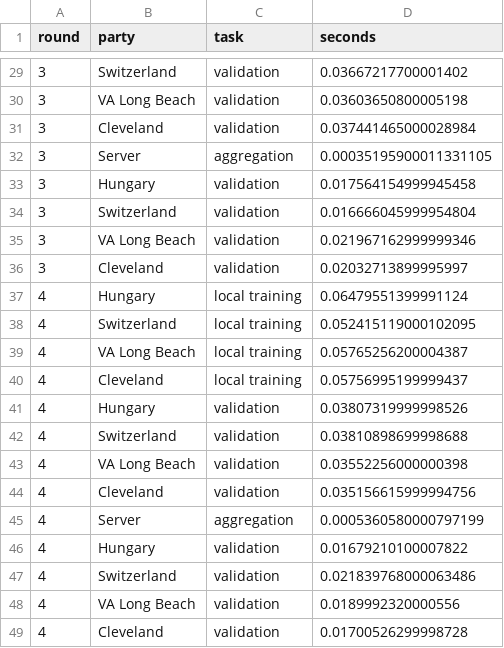
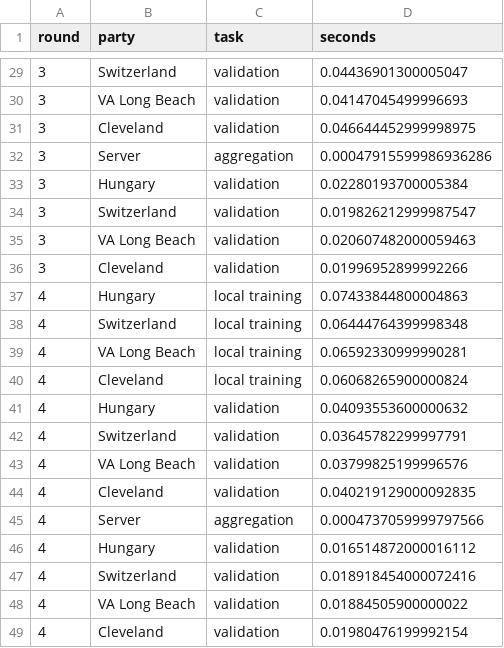
Before and after one commit to fedlearningclaude-RKMV/Federated-Learning, a CSV file: results/computation_cost.csv, drawn as a sheet; only a part is shown, gaps mark what is left out; the diff covers the shown part only.

```diff
--- a/results/computation_cost.csv
+++ b/results/computation_cost.csv
@@ -29,21 +29,21 @@ round,party,task,seconds
-3,Switzerland,validation,0.03667217700001402
-3,VA Long Beach,validation,0.03603650800005198
-3,Cleveland,validation,0.037441465000028984
-3,Server,aggregation,0.00035195900011331105
-3,Hungary,validation,0.017564154999945458
-3,Switzerland,validation,0.016666045999954804
-3,VA Long Beach,validation,0.021967162999999346
-3,Cleveland,validation,0.02032713899995997
-4,Hungary,local training,0.06479551399991124
-4,Switzerland,local training,0.052415119000102095
-4,VA Long Beach,local training,0.05765256200004387
-4,Cleveland,local training,0.05756995199999437
-4,Hungary,validation,0.03807319999998526
-4,Switzerland,validation,0.03810898699998688
-4,VA Long Beach,validation,0.03552256000000398
-4,Cleveland,validation,0.035156615999994756
-4,Server,aggregation,0.0005360580000797199
-4,Hungary,validation,0.01679210100007822
-4,Switzerland,validation,0.021839768000063486
-4,VA Long Beach,validation,0.0189992320000556
-4,Cleveland,validation,0.01700526299998728
+3,Switzerland,validation,0.04436901300005047
+3,VA Long Beach,validation,0.04147045499996693
+3,Cleveland,validation,0.046644452999998975
+3,Server,aggregation,0.00047915599986936286
+3,Hungary,validation,0.02280193700005384
+3,Switzerland,validation,0.019826212999987547
+3,VA Long Beach,validation,0.020607482000059463
+3,Cleveland,validation,0.01996952899992266
+4,Hungary,local training,0.07433844800004863
+4,Switzerland,local training,0.06444764399998348
+4,VA Long Beach,local training,0.06592330999990281
+4,Cleveland,local training,0.06068265900000824
+4,Hungary,validation,0.04093553600000632
+4,Switzerland,validation,0.03645782299997791
+4,VA Long Beach,validation,0.03799825199996576
+4,Cleveland,validation,0.040219129000092835
+4,Server,aggregation,0.0004737059999797566
+4,Hungary,validation,0.016514872000016112
+4,Switzerland,validation,0.018918454000072416
+4,VA Long Beach,validation,0.01884505900000022
+4,Cleveland,validation,0.01980476199992154
```
Also changed, not shown: 27 edited cells elsewhere in this file, results/test_metrics.csv, results/training_history.csv, 34 other files.
